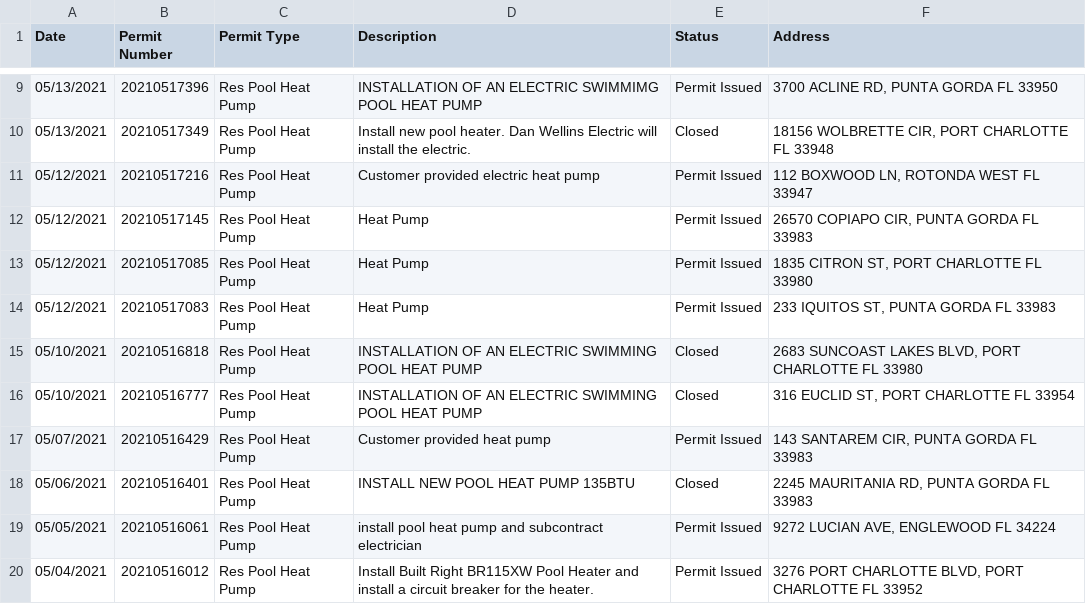
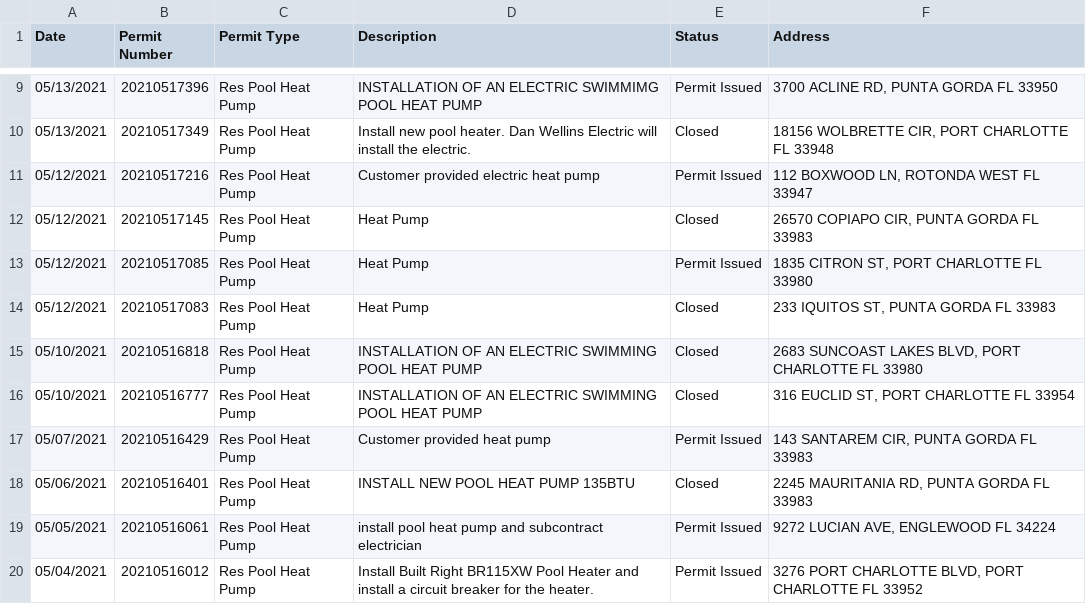
Before and after one commit to hatkeson/Pool-Permits-Web-Scraping, a CSV file: data/csv_files/charlotte/Res Pool Heat Pump.csv, drawn as a sheet; only a part is shown, gaps mark what is left out.

```diff
--- a/data/csv_files/charlotte/Res Pool Heat Pump.csv
+++ b/data/csv_files/charlotte/Res Pool Heat Pump.csv
@@ -11,5 +11,5 @@
 "05/12/2021","20210517216","Res Pool Heat Pump","Customer provided electric heat pump","Permit Issued","112 BOXWOOD LN, ROTONDA WEST FL 33947",
-"05/12/2021","20210517145","Res Pool Heat Pump","Heat Pump","Permit Issued","26570 COPIAPO CIR, PUNTA GORDA FL 33983",
+"05/12/2021","20210517145","Res Pool Heat Pump","Heat Pump","Closed","26570 COPIAPO CIR, PUNTA GORDA FL 33983",
 "05/12/2021","20210517085","Res Pool Heat Pump","Heat Pump","Permit Issued","1835 CITRON ST, PORT CHARLOTTE FL 33980",
-"05/12/2021","20210517083","Res Pool Heat Pump","Heat Pump","Permit Issued","233 IQUITOS ST, PUNTA GORDA FL 33983",
+"05/12/2021","20210517083","Res Pool Heat Pump","Heat Pump","Closed","233 IQUITOS ST, PUNTA GORDA FL 33983",
 "05/10/2021","20210516818","Res Pool Heat Pump","INSTALLATION OF AN ELECTRIC SWIMMING POOL HEAT PUMP","Closed","2683 SUNCOAST LAKES BLVD, PORT CHARLOTTE FL 33980",
```
Also changed, not shown: data/csv_files/charlotte/Residential Pool Solar System.csv, 21 other files.
